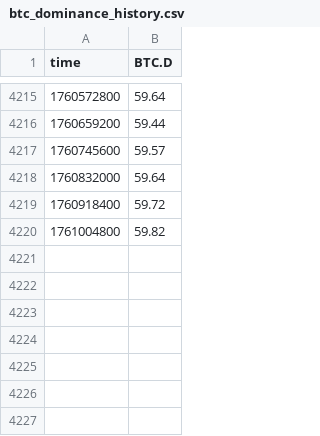
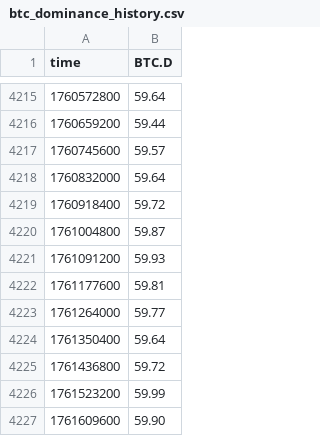
Before and after one commit to xitcrypto/xitcrypto-data, a CSV file: backend/data/btc_dominance_history.csv, drawn as a sheet; only a part is shown, gaps mark what is left out.

```diff
--- a/backend/data/btc_dominance_history.csv
+++ b/backend/data/btc_dominance_history.csv
@@ -4219,2 +4219,9 @@ time,BTC.D
 1760918400,59.72
-1761004800,59.82
+1761004800,59.87
+1761091200,59.93
+1761177600,59.81
+1761264000,59.77
+1761350400,59.64
+1761436800,59.72
+1761523200,59.99
+1761609600,59.90
```
Also changed, not shown: backend/data/bviv_history.csv, backend/data/m2_history.csv, 7 other files.
